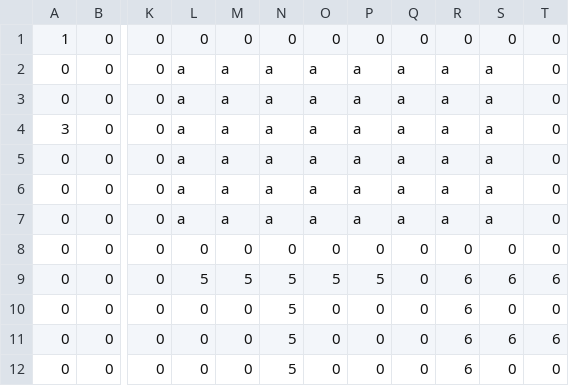
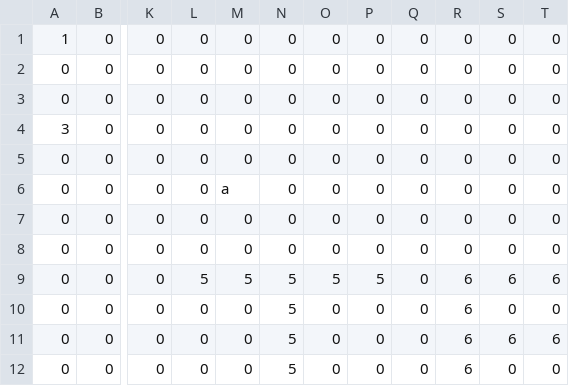
Before and after one commit to KikutaniTakuma/10days-2024, a CSV file: Projects/Game/Resources/Maps/editorTest.csv, drawn as a sheet; only a part is shown, gaps mark what is left out; the diff names each change by its address in the sheet, - before the commit and + after, or states it on an @@ line.

```diff
--- a/Projects/Game/Resources/Maps/editorTest.csv
+++ b/Projects/Game/Resources/Maps/editorTest.csv
-L2:L7: a
+L2:L7: 0
-M2:M5: a
+M2:M5: 0
-N2:N7: a
+N2:N7: 0
-O2:O7: a
+O2:O7: 0
-P2:P7: a
+P2:P7: 0
-Q2:Q7: a
+Q2:Q7: 0
-R2:R7: a
+R2:R7: 0
-S2:S7: a
+S2:S7: 0
-M7: a
+M7: 0
```
Also changed, not shown: Projects/Game/Resources/Maps/editorTest2.csv, 18 other files.
